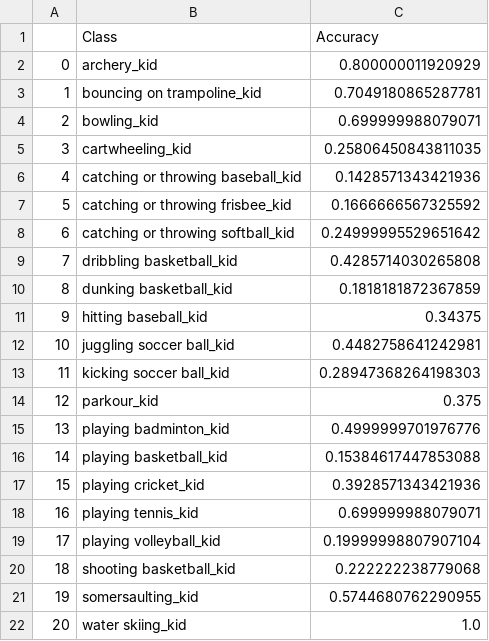
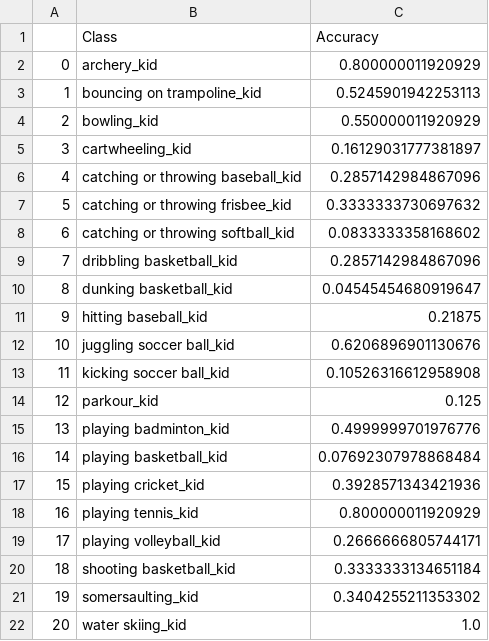
Before and after one commit to sayo20/Kinetic-Kids-Models, a CSV file: results/Adult-SpecificModel_kids.csv, drawn as a sheet.

Commit message:
results

```diff
--- a/results/Adult-SpecificModel_kids.csv
+++ b/results/Adult-SpecificModel_kids.csv
@@ -2,21 +2,21 @@
 0,archery_kid,0.800000011920929
-1,bouncing on trampoline_kid,0.7049180865287781
-2,bowling_kid,0.699999988079071
-3,cartwheeling_kid,0.25806450843811035
-4,catching or throwing baseball_kid,0.1428571343421936
-5,catching or throwing frisbee_kid,0.1666666567325592
-6,catching or throwing softball_kid,0.24999995529651642
-7,dribbling basketball_kid,0.4285714030265808
-8,dunking basketball_kid,0.1818181872367859
-9,hitting baseball_kid,0.34375
-10,juggling soccer ball_kid,0.4482758641242981
-11,kicking soccer ball_kid,0.28947368264198303
-12,parkour_kid,0.375
+1,bouncing on trampoline_kid,0.5245901942253113
+2,bowling_kid,0.550000011920929
+3,cartwheeling_kid,0.16129031777381897
+4,catching or throwing baseball_kid,0.2857142984867096
+5,catching or throwing frisbee_kid,0.3333333730697632
+6,catching or throwing softball_kid,0.0833333358168602
+7,dribbling basketball_kid,0.2857142984867096
+8,dunking basketball_kid,0.04545454680919647
+9,hitting baseball_kid,0.21875
+10,juggling soccer ball_kid,0.6206896901130676
+11,kicking soccer ball_kid,0.10526316612958908
+12,parkour_kid,0.125
 13,playing badminton_kid,0.4999999701976776
-14,playing basketball_kid,0.15384617447853088
+14,playing basketball_kid,0.07692307978868484
 15,playing cricket_kid,0.3928571343421936
-16,playing tennis_kid,0.699999988079071
-17,playing volleyball_kid,0.19999998807907104
-18,shooting basketball_kid,0.222222238779068
-19,somersaulting_kid,0.5744680762290955
+16,playing tennis_kid,0.800000011920929
+17,playing volleyball_kid,0.2666666805744171
+18,shooting basketball_kid,0.3333333134651184
+19,somersaulting_kid,0.3404255211353302
 20,water skiing_kid,1.0
```
Also changed, not shown: 12 other files.
